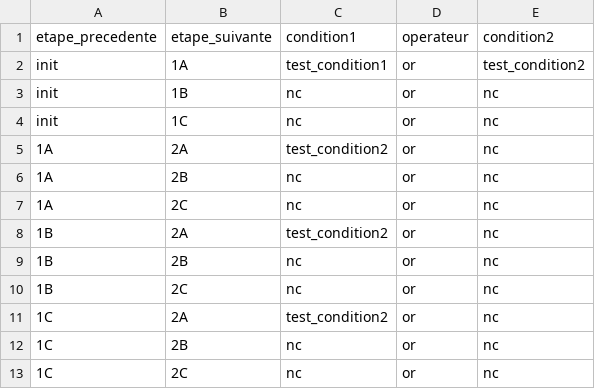
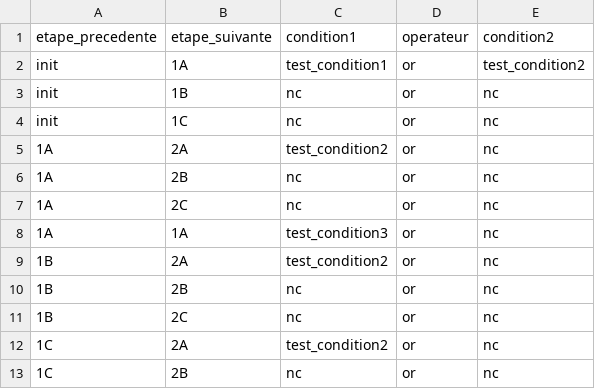
Before and after one commit to LR69/Scadong, a CSV file: raspberry/fichiers_csv/transitions.csv, drawn as a sheet; only a part is shown; the shorter side is filled out with more unchanged rows.

```diff
--- a/raspberry/fichiers_csv/transitions.csv
+++ b/raspberry/fichiers_csv/transitions.csv
@@ -7,2 +7,3 @@ init,1C,nc,or,nc
 1A,2C,nc,or,nc
+1A,1A,test_condition3,or,nc
 1B,2A,test_condition2,or,nc
```
Also changed, not shown: raspberry/fichiers_csv/filtres.csv, raspberry/fichiers_csv/inventaire_sons.csv, 9 other files.
